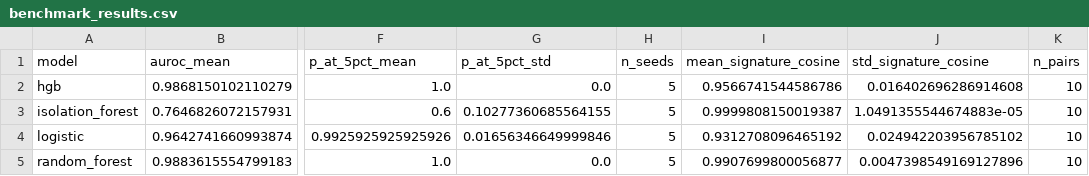
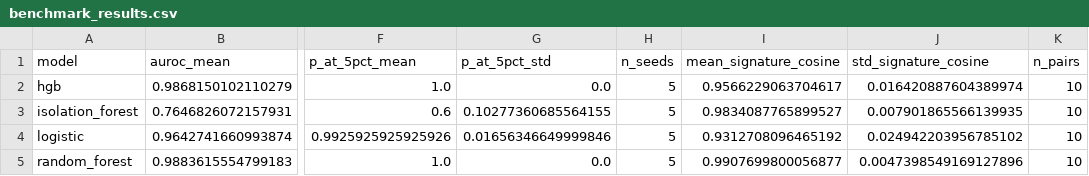
Before and after one commit to canay/telemetry_alarm_xai, a CSV file: results/opssat_transfer_benchmark/benchmark_results.csv, drawn as a sheet; only a part is shown, gaps mark what is left out; the diff names each change by its address in the sheet, - before the commit and + after, or states it on an @@ line.

```diff
--- a/results/opssat_transfer_benchmark/benchmark_results.csv
+++ b/results/opssat_transfer_benchmark/benchmark_results.csv
-I2 (mean_signature_cosine): 0.9566741544586786
+I2 (mean_signature_cosine): 0.9566229063704617
-J2 (std_signature_cosine): 0.016402696286914608
+J2 (std_signature_cosine): 0.016420887604389974
-I3 (mean_signature_cosine): 0.9999808150019387
+I3 (mean_signature_cosine): 0.9834087765899527
-J3 (std_signature_cosine): 1.0491355544674883e-05
+J3 (std_signature_cosine): 0.007901865566139935
```
Also changed, not shown: results/opssat_transfer_benchmark/feature_signature_audit.csv, results/opssat_transfer_benchmark/signature_stability.csv, 12 other files.
